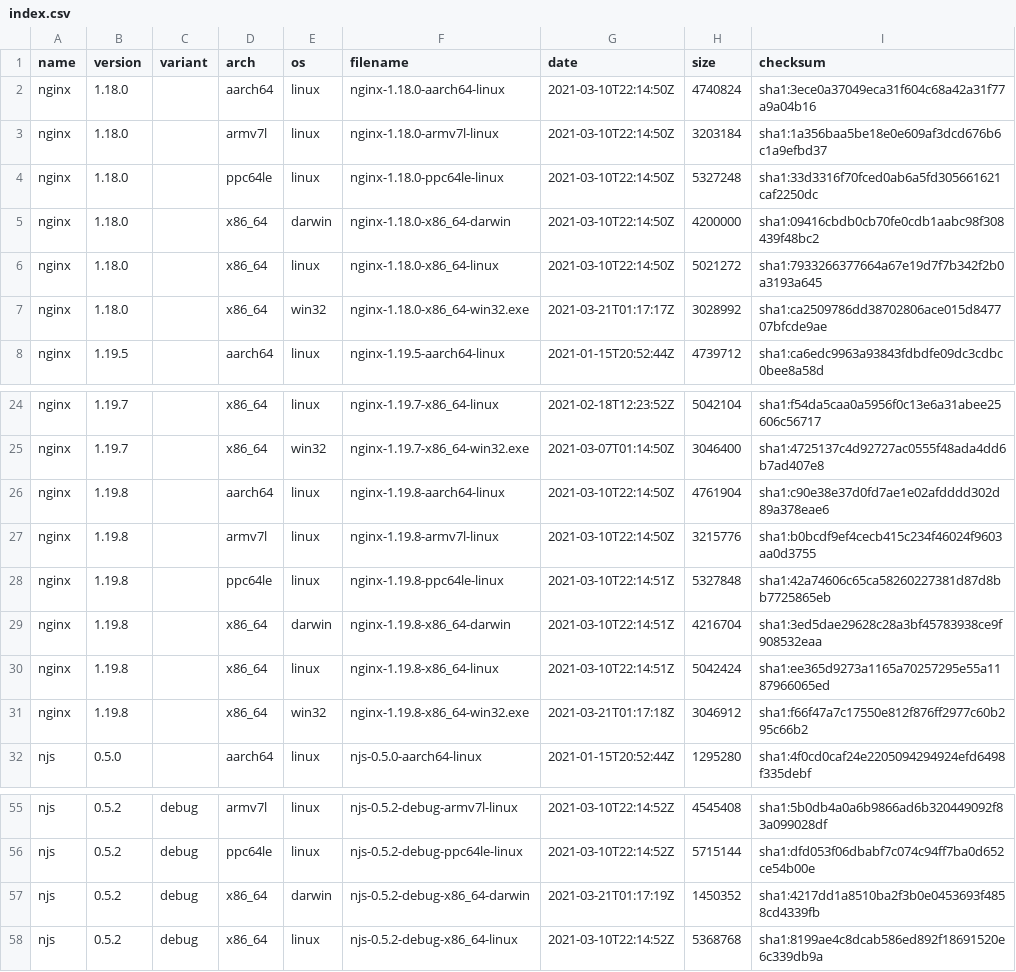
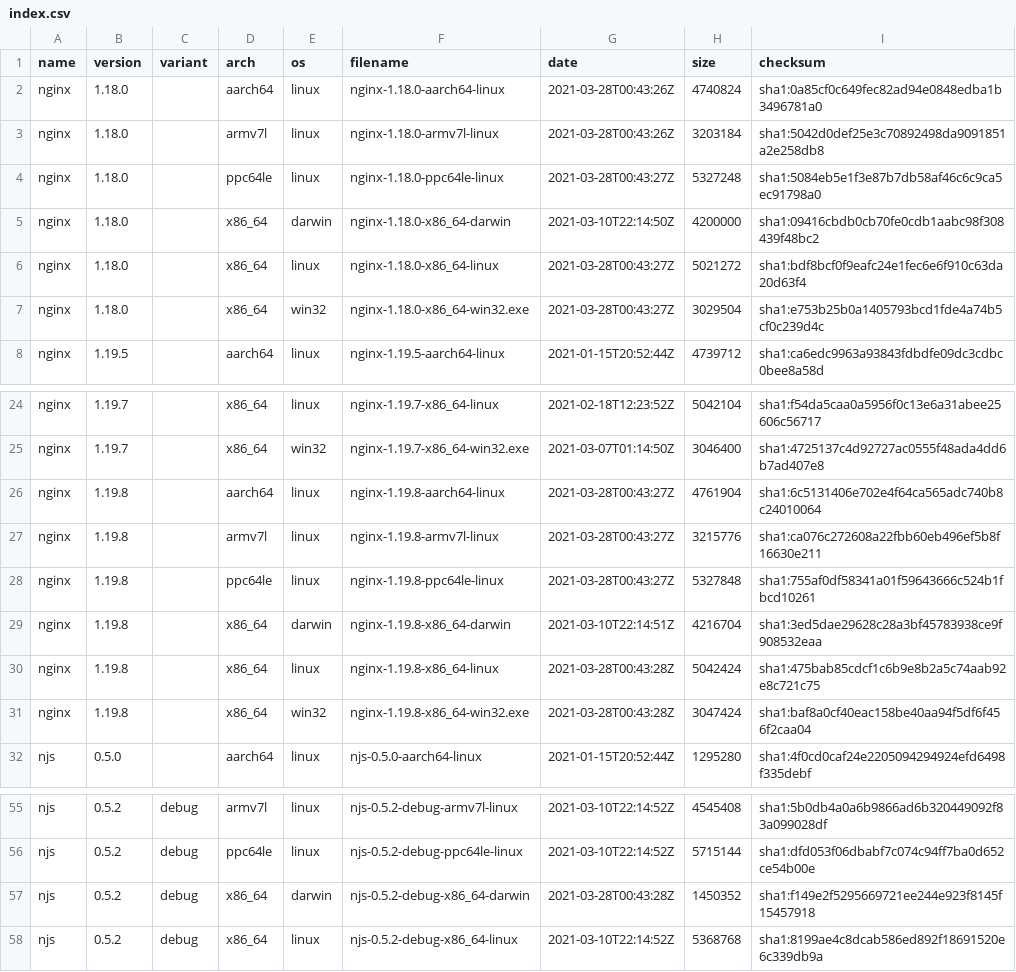
Before and after one commit to jirutka/nginx-binaries, a CSV file: index.csv, drawn as a sheet; only a part is shown, gaps mark what is left out.

```diff
--- a/index.csv
+++ b/index.csv
@@ -1,8 +1,8 @@
 name,version,variant,arch,os,filename,date,size,checksum
-nginx,1.18.0,,aarch64,linux,nginx-1.18.0-aarch64-linux,2021-03-10T22:14:50Z,4740824,sha1:3ece0a37049eca31f604c68a42a31f77a9a04b16
-nginx,1.18.0,,armv7l,linux,nginx-1.18.0-armv7l-linux,2021-03-10T22:14:50Z,3203184,sha1:1a356baa5be18e0e609af3dcd676b6c1a9efbd37
-nginx,1.18.0,,ppc64le,linux,nginx-1.18.0-ppc64le-linux,2021-03-10T22:14:50Z,5327248,sha1:33d3316f70fced0ab6a5fd305661621caf2250dc
+nginx,1.18.0,,aarch64,linux,nginx-1.18.0-aarch64-linux,2021-03-28T00:43:26Z,4740824,sha1:0a85cf0c649fec82ad94e0848edba1b3496781a0
+nginx,1.18.0,,armv7l,linux,nginx-1.18.0-armv7l-linux,2021-03-28T00:43:26Z,3203184,sha1:5042d0def25e3c70892498da9091851a2e258db8
+nginx,1.18.0,,ppc64le,linux,nginx-1.18.0-ppc64le-linux,2021-03-28T00:43:27Z,5327248,sha1:5084eb5e1f3e87b7db58af46c6c9ca5ec91798a0
 nginx,1.18.0,,x86_64,darwin,nginx-1.18.0-x86_64-darwin,2021-03-10T22:14:50Z,4200000,sha1:09416cbdb0cb70fe0cdb1aabc98f308439f48bc2
-nginx,1.18.0,,x86_64,linux,nginx-1.18.0-x86_64-linux,2021-03-10T22:14:50Z,5021272,sha1:7933266377664a67e19d7f7b342f2b0a3193a645
-nginx,1.18.0,,x86_64,win32,nginx-1.18.0-x86_64-win32.exe,2021-03-21T01:17:17Z,3028992,sha1:ca2509786dd38702806ace015d847707bfcde9ae
+nginx,1.18.0,,x86_64,linux,nginx-1.18.0-x86_64-linux,2021-03-28T00:43:27Z,5021272,sha1:bdf8bcf0f9eafc24e1fec6e6f910c63da20d63f4
+nginx,1.18.0,,x86_64,win32,nginx-1.18.0-x86_64-win32.exe,2021-03-28T00:43:27Z,3029504,sha1:e753b25b0a1405793bcd1fde4a74b5cf0c239d4c
 nginx,1.19.5,,aarch64,linux,nginx-1.19.5-aarch64-linux,2021-01-15T20:52:44Z,4739712,sha1:ca6edc9963a93843fdbdfe09dc3cdbc0bee8a58d
@@ -25,8 +25,8 @@ nginx,1.19.7,,x86_64,linux,nginx-1.19.7-x86_64-linux,2021-02-18T12:23:52Z,504210
 nginx,1.19.7,,x86_64,win32,nginx-1.19.7-x86_64-win32.exe,2021-03-07T01:14:50Z,3046400,sha1:4725137c4d92727ac0555f48ada4dd6b7ad407e8
-nginx,1.19.8,,aarch64,linux,nginx-1.19.8-aarch64-linux,2021-03-10T22:14:50Z,4761904,sha1:c90e38e37d0fd7ae1e02afdddd302d89a378eae6
-nginx,1.19.8,,armv7l,linux,nginx-1.19.8-armv7l-linux,2021-03-10T22:14:50Z,3215776,sha1:b0bcdf9ef4cecb415c234f46024f9603aa0d3755
-nginx,1.19.8,,ppc64le,linux,nginx-1.19.8-ppc64le-linux,2021-03-10T22:14:51Z,5327848,sha1:42a74606c65ca58260227381d87d8bb7725865eb
+nginx,1.19.8,,aarch64,linux,nginx-1.19.8-aarch64-linux,2021-03-28T00:43:27Z,4761904,sha1:6c5131406e702e4f64ca565adc740b8c24010064
+nginx,1.19.8,,armv7l,linux,nginx-1.19.8-armv7l-linux,2021-03-28T00:43:27Z,3215776,sha1:ca076c272608a22fbb60eb496ef5b8f16630e211
+nginx,1.19.8,,ppc64le,linux,nginx-1.19.8-ppc64le-linux,2021-03-28T00:43:27Z,5327848,sha1:755af0df58341a01f59643666c524b1fbcd10261
 nginx,1.19.8,,x86_64,darwin,nginx-1.19.8-x86_64-darwin,2021-03-10T22:14:51Z,4216704,sha1:3ed5dae29628c28a3bf45783938ce9f908532eaa
-nginx,1.19.8,,x86_64,linux,nginx-1.19.8-x86_64-linux,2021-03-10T22:14:51Z,5042424,sha1:ee365d9273a1165a70257295e55a1187966065ed
-nginx,1.19.8,,x86_64,win32,nginx-1.19.8-x86_64-win32.exe,2021-03-21T01:17:18Z,3046912,sha1:f66f47a7c17550e812f876ff2977c60b295c66b2
+nginx,1.19.8,,x86_64,linux,nginx-1.19.8-x86_64-linux,2021-03-28T00:43:28Z,5042424,sha1:475bab85cdcf1c6b9e8b2a5c74aab92e8c721c75
+nginx,1.19.8,,x86_64,win32,nginx-1.19.8-x86_64-win32.exe,2021-03-28T00:43:28Z,3047424,sha1:baf8a0cf40eac158be40aa94f5df6f456f2caa04
 njs,0.5.0,,aarch64,linux,njs-0.5.0-aarch64-linux,2021-01-15T20:52:44Z,1295280,sha1:4f0cd0caf24e2205094294924efd6498f335debf
@@ -56,3 +56,3 @@ njs,0.5.2,debug,armv7l,linux,njs-0.5.2-debug-armv7l-linux,2021-03-10T22:14:52Z,4
 njs,0.5.2,debug,ppc64le,linux,njs-0.5.2-debug-ppc64le-linux,2021-03-10T22:14:52Z,5715144,sha1:dfd053f06dbabf7c074c94ff7ba0d652ce54b00e
-njs,0.5.2,debug,x86_64,darwin,njs-0.5.2-debug-x86_64-darwin,2021-03-21T01:17:19Z,1450352,sha1:4217dd1a8510ba2f3b0e0453693f4858cd4339fb
+njs,0.5.2,debug,x86_64,darwin,njs-0.5.2-debug-x86_64-darwin,2021-03-28T00:43:28Z,1450352,sha1:f149e2f5295669721ee244e923f8145f15457918
 njs,0.5.2,debug,x86_64,linux,njs-0.5.2-debug-x86_64-linux,2021-03-10T22:14:52Z,5368768,sha1:8199ae4c8dcab586ed892f18691520e6c339db9a
```
Also changed, not shown: 33 other files.
